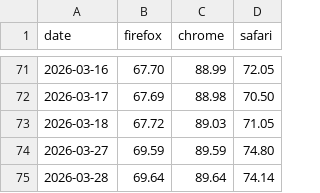
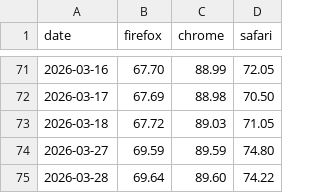
Before and after one commit to jgraham/arewewptyet, a CSV file: docs/interop-2026/scores.csv, drawn as a sheet; only a part is shown, gaps mark what is left out.

Commit message:
Update data

```diff
--- a/docs/interop-2026/scores.csv
+++ b/docs/interop-2026/scores.csv
@@ -74,2 +74,2 @@
 "2026-03-27",69.59,89.59,74.80
-"2026-03-28",69.64,89.64,74.14
+"2026-03-28",69.64,89.60,74.22
```
